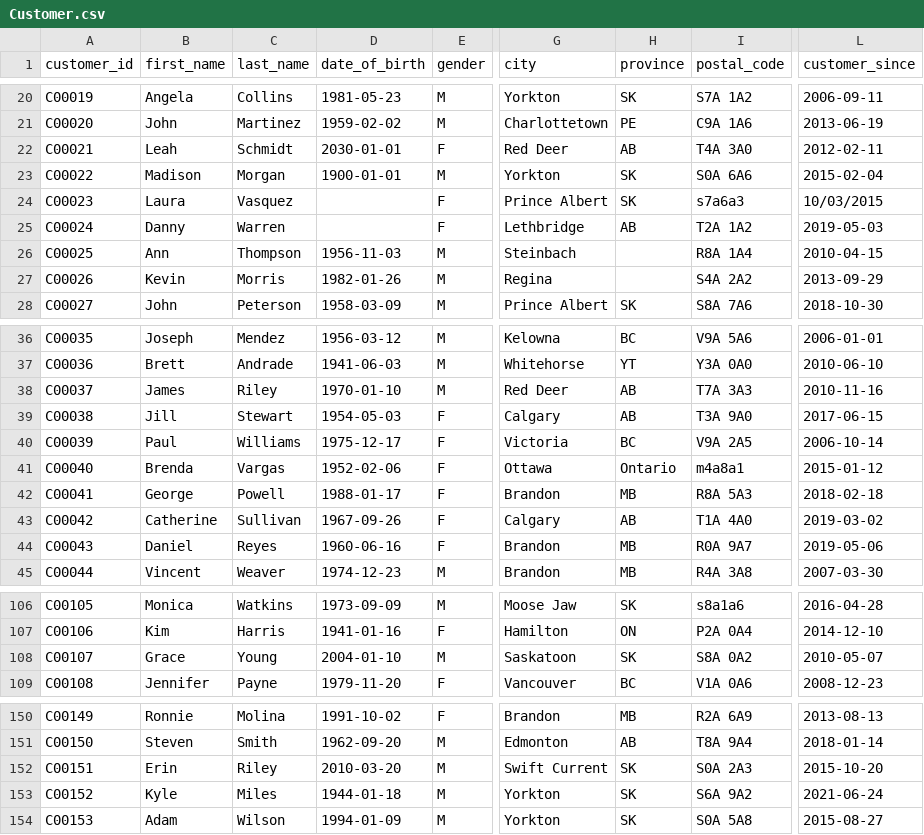
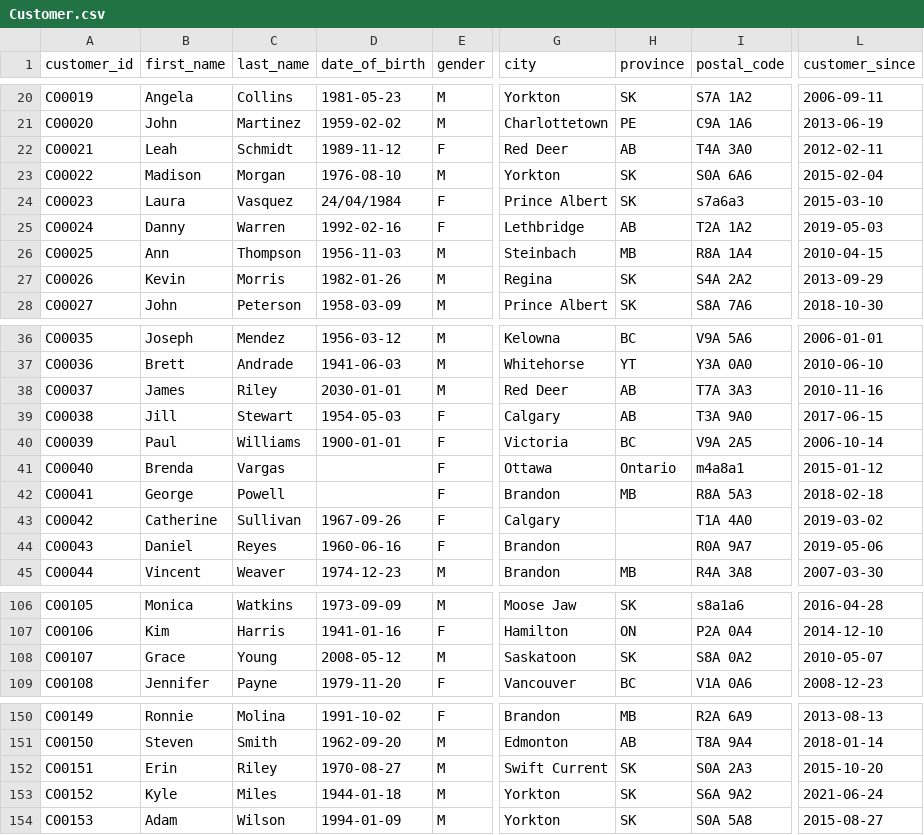
Before and after one commit to justsimplepay/insurance-claims-data-pipeline, a CSV file: data/raw/Customer.csv, drawn as a sheet; only a part is shown, gaps mark what is left out; the diff names each change by its address in the sheet, - before the commit and + after, or states it on an @@ line.

```diff
--- a/data/raw/Customer.csv
+++ b/data/raw/Customer.csv
-D22 (date_of_birth): 2030-01-01
+D22 (date_of_birth): 1989-11-12
-D23 (date_of_birth): 1900-01-01
+D23 (date_of_birth): 1976-08-10
-D24 (date_of_birth): (empty)
+D24 (date_of_birth): 24/04/1984
-L24 (customer_since): 10/03/2015
+L24 (customer_since): 2015-03-10
-D25 (date_of_birth): (empty)
+D25 (date_of_birth): 1992-02-16
-H26 (province): (empty)
+H26 (province): MB
-H27 (province): (empty)
+H27 (province): SK
-D38 (date_of_birth): 1970-01-10
+D38 (date_of_birth): 2030-01-01
-D40 (date_of_birth): 1975-12-17
+D40 (date_of_birth): 1900-01-01
-D41 (date_of_birth): 1952-02-06
+D41 (date_of_birth): (empty)
-D42 (date_of_birth): 1988-01-17
+D42 (date_of_birth): (empty)
-H43 (province): AB
+H43 (province): (empty)
-H44 (province): MB
+H44 (province): (empty)
-D108 (date_of_birth): 2004-01-10
+D108 (date_of_birth): 2008-05-12
-D152 (date_of_birth): 2010-03-20
+D152 (date_of_birth): 1970-08-27
```
Also changed, not shown: data/raw/Claim.csv, data/raw/Policy.csv, 13 other files.
